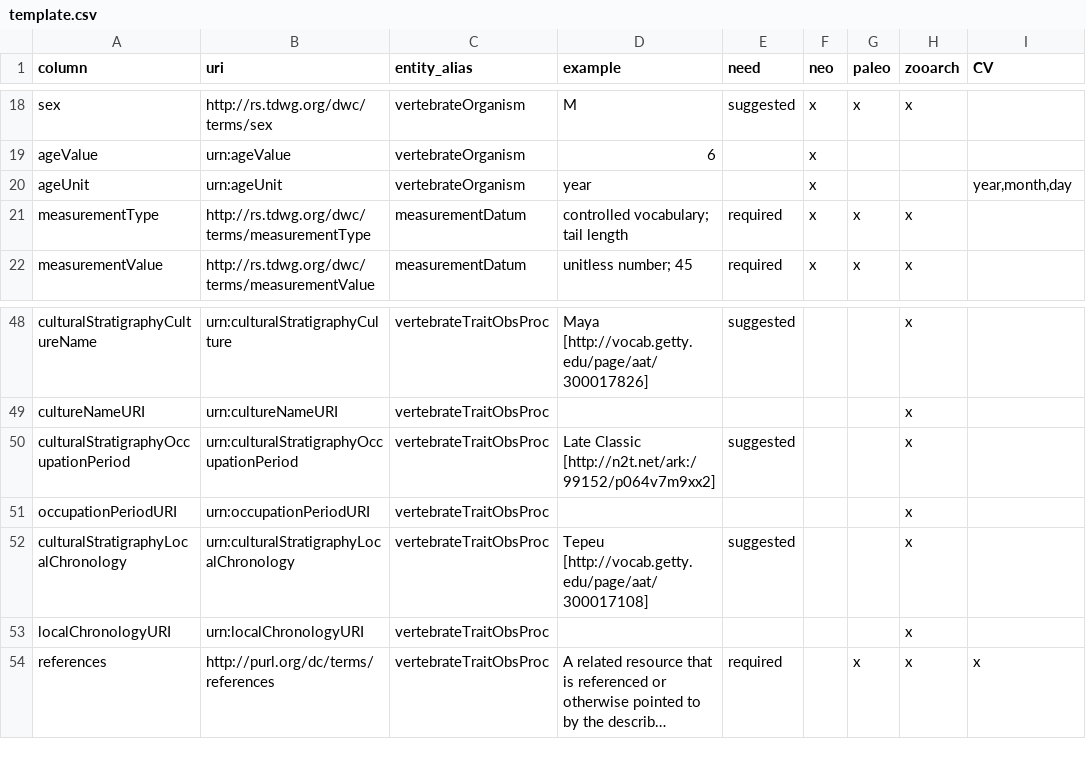
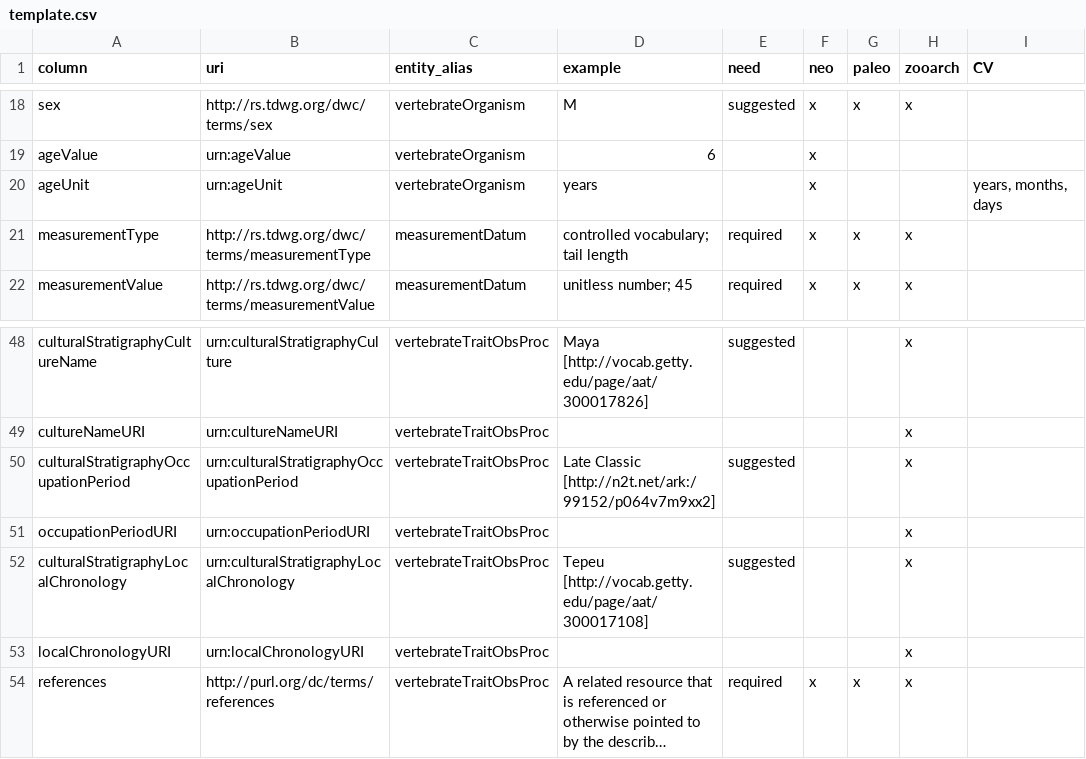
Before and after one commit to futres/template, a CSV file: template.csv, drawn as a sheet; only a part is shown, gaps mark what is left out; long unchanged cells end in …; the diff names each change by its address in the sheet, - before the commit and + after, or states it on an @@ line.

Commit message:
Update template.csv

```diff
--- a/template.csv
+++ b/template.csv
-D20 (example): year
+D20 (example): years
-I20 (CV): year,month,day
+I20 (CV): years, months, days
-F54 (neo): (empty)
+F54 (neo): x
-I54 (CV): x
+I54 (CV): (empty)
```
